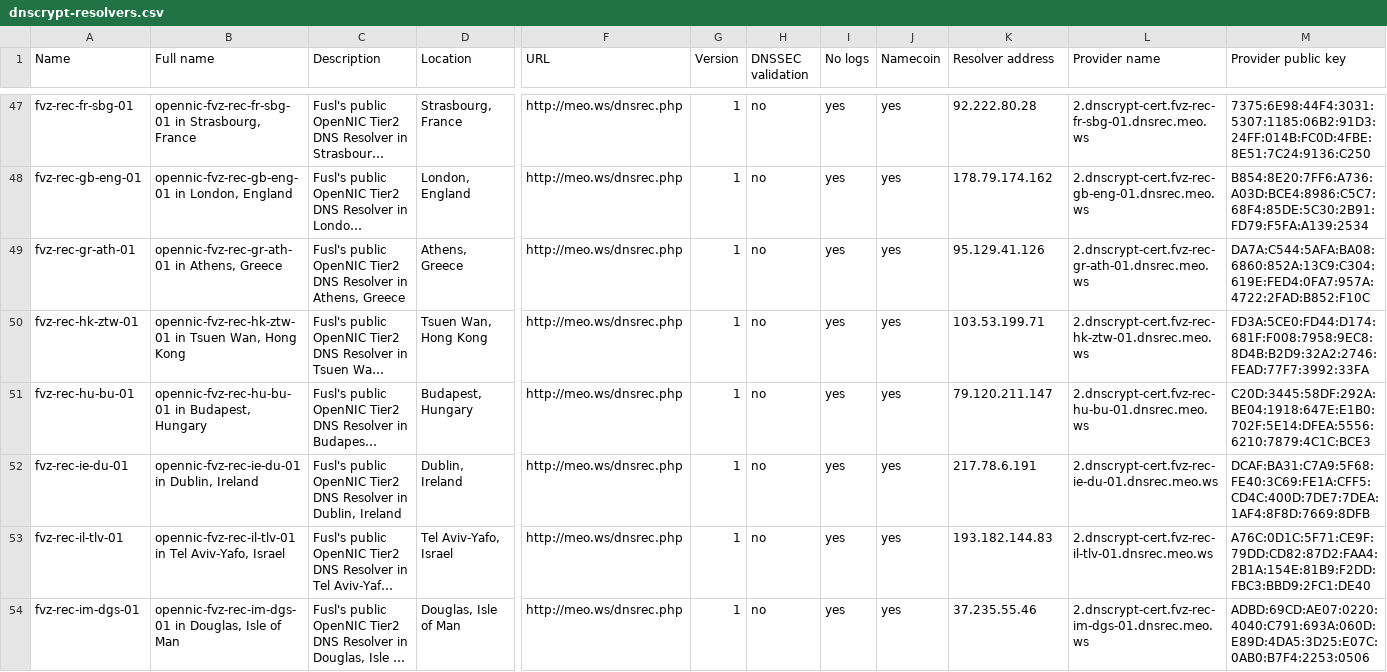
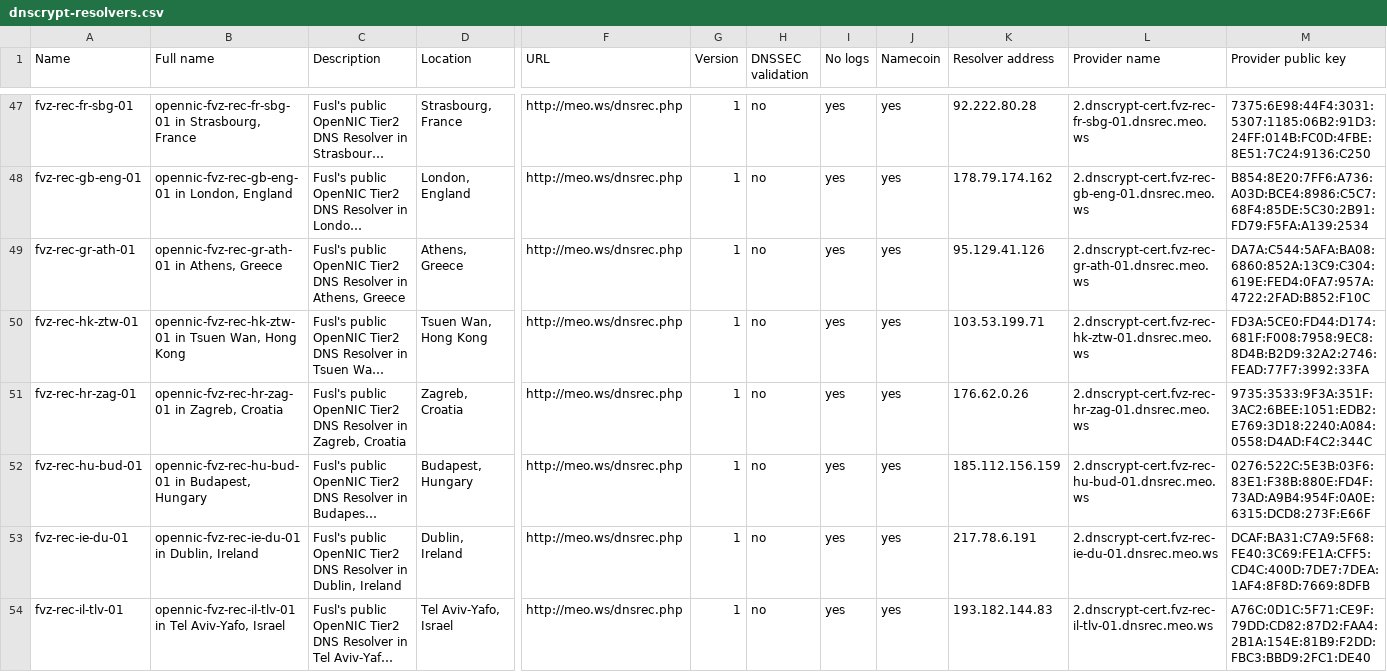
Before and after one commit to dyne/dnscrypt-proxy, a CSV file: dnscrypt-resolvers.csv, drawn as a sheet; only a part is shown, gaps mark what is left out; the shorter side is filled out with more unchanged rows; long unchanged cells end in …; addresses are those after the commit; rows hold the shown columns only; the diff names each change by its address in the sheet, - before the commit and + after, or states it on an @@ line.

Commit message:
Removing deprecated server, adding one replacement and one new server

```diff
--- a/dnscrypt-resolvers.csv
+++ b/dnscrypt-resolvers.csv
+row 51: fvz-rec-hr-zag-01 | opennic-fvz-rec-hr-zag-01 in Zagreb, Croatia | Fusl's public OpenNIC Tier2 DNS Resolver in Zagreb, Croatia | Zagreb, Croatia | http://meo.ws/dnsrec.php | 1 | no | yes | yes | 176.62.0.26 | 2.dnscrypt-cert.fvz-rec-hr-zag-01.dnsrec.meo.ws | 9735:3533:9F3A:351F:3AC2:6BEE:1051:EDB2:E769:3D18:2240:A084:0558:D4AD:F4C2:344C
-A52 (Name): fvz-rec-hu-bu-01
+A52 (Name): fvz-rec-hu-bud-01
-B52 (Full name): opennic-fvz-rec-hu-bu-01 in Budapest,…
+B52 (Full name): opennic-fvz-rec-hu-bud-01 in Budapest,…
-K52 (Resolver address): 79.120.211.147
+K52 (Resolver address): 185.112.156.159
-L52 (Provider name): 2.dnscrypt-cert.fvz-rec-hu-bu-01.dnsrec.meo.ws
+L52 (Provider name): 2.dnscrypt-cert.fvz-rec-hu-bud-01.dnsrec.meo.ws
-M52 (Provider public key): C20D:3445:58DF:292A:BE04:1918:647E:E1B0:702F:5E14:DFEA:5556:6210:7879:4C1C:BCE3
+M52 (Provider public key): 0276:522C:5E3B:03F6:83E1:F38B:880E:FD4F:73AD:A9B4:954F:0A0E:6315:DCD8:273F:E66F
```
